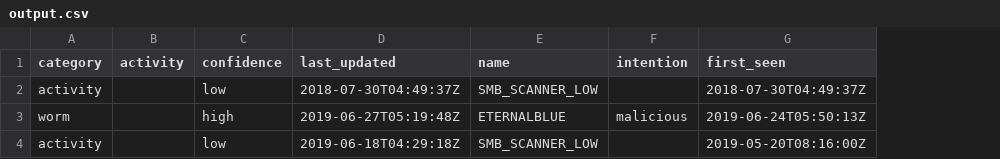
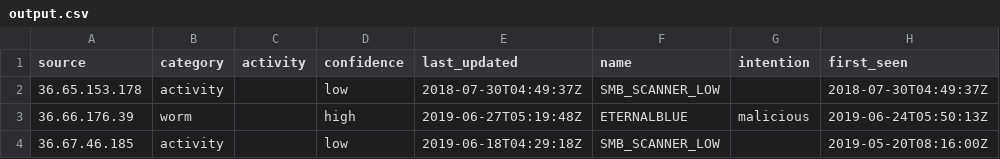
Before and after one commit to jd1224/files, a CSV file: output.csv, drawn as a sheet; only a part is shown; the diff names each change by its address in the sheet, - before the commit and + after, or states it on an @@ line.

Commit message:
new

```diff
--- a/output.csv
+++ b/output.csv
+column A (source), rows 2-4: 36.65.153.178 | 36.66.176.39 | 36.67.46.185
```
